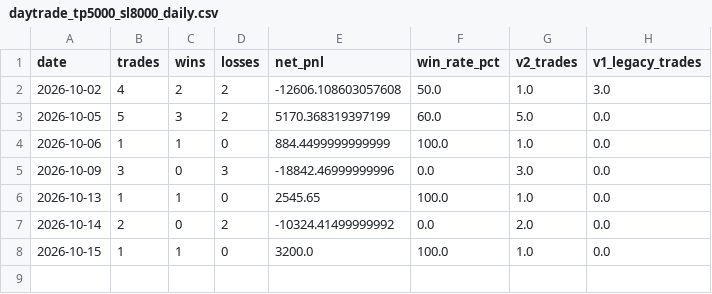
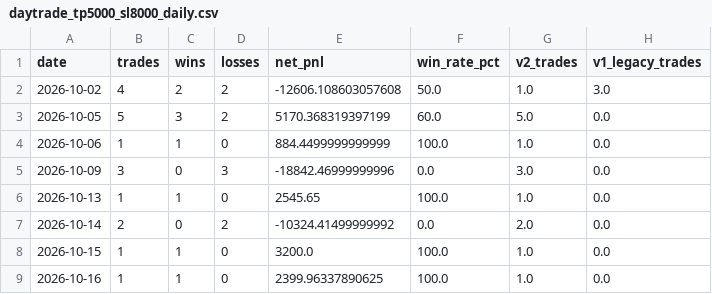
Before and after one commit to aifuu/stock-ai, a CSV file: daytrade_tp5000_sl8000_daily.csv, drawn as a sheet.

```diff
--- a/daytrade_tp5000_sl8000_daily.csv
+++ b/daytrade_tp5000_sl8000_daily.csv
@@ -8 +8,2 @@
 2026-10-15,1,1,0,3200.0,100.0,1.0,0.0
+2026-10-16,1,1,0,2399.96337890625,100.0,1.0,0.0
```
Also changed, not shown: daytrade_tp5000_sl8000_history.csv, 3 other files.
